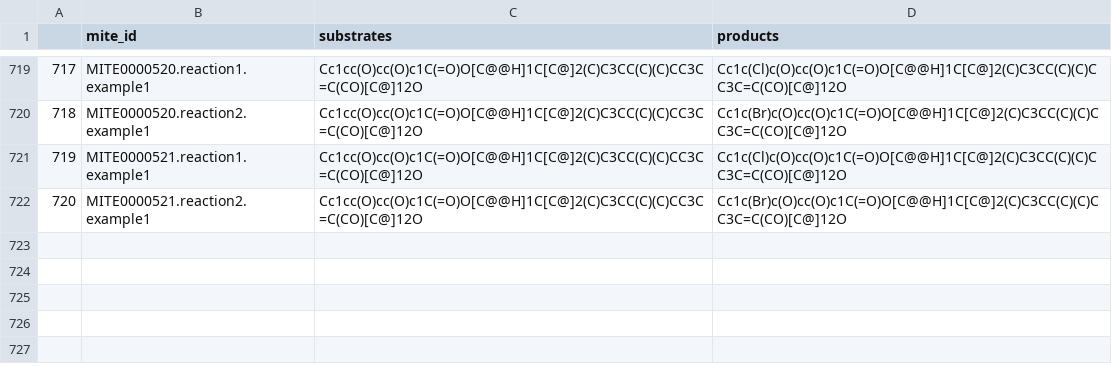
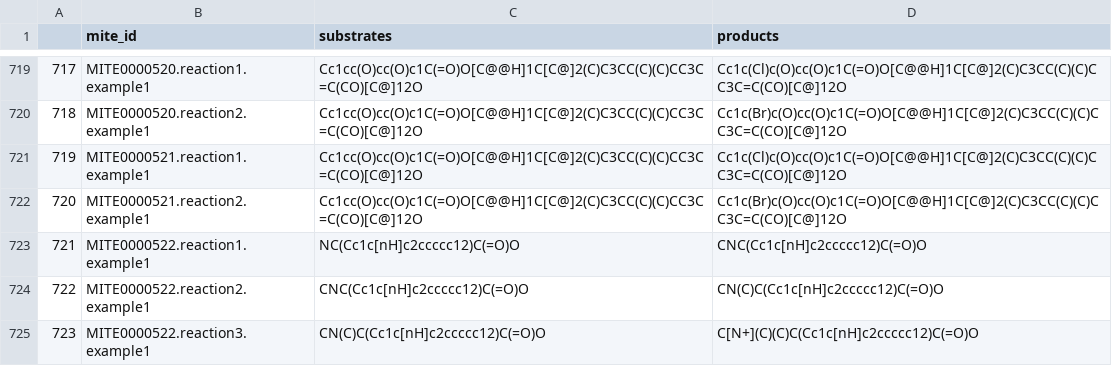
Before and after one commit to mite-standard/mite_data, a CSV file: mite_data/metadata/dump_smiles.csv, drawn as a sheet; only a part is shown, gaps mark what is left out.

```diff
--- a/mite_data/metadata/dump_smiles.csv
+++ b/mite_data/metadata/dump_smiles.csv
@@ -722 +722,4 @@
 720,MITE0000521.reaction2.example1,Cc1cc(O)cc(O)c1C(=O)O[C@@H]1C[C@]2(C)C3CC(C)(C)CC3C=C(CO)[C@]12O,Cc1c(Br)c(O)cc(O)c1C(=O)O[C@@H]1C[C@]2(C)C3CC(C)(C)CC3C=C(CO)[C@]12O
+721,MITE0000522.reaction1.example1,NC(Cc1c[nH]c2ccccc12)C(=O)O,CNC(Cc1c[nH]c2ccccc12)C(=O)O
+722,MITE0000522.reaction2.example1,CNC(Cc1c[nH]c2ccccc12)C(=O)O,CN(C)C(Cc1c[nH]c2ccccc12)C(=O)O
+723,MITE0000522.reaction3.example1,CN(C)C(Cc1c[nH]c2ccccc12)C(=O)O,C[N+](C)(C)C(Cc1c[nH]c2ccccc12)C(=O)O
```
Also changed, not shown: mite_data/metadata/dump_smarts.csv, mite_data/metadata/mite_prot_accessions.csv, 4 other files.
